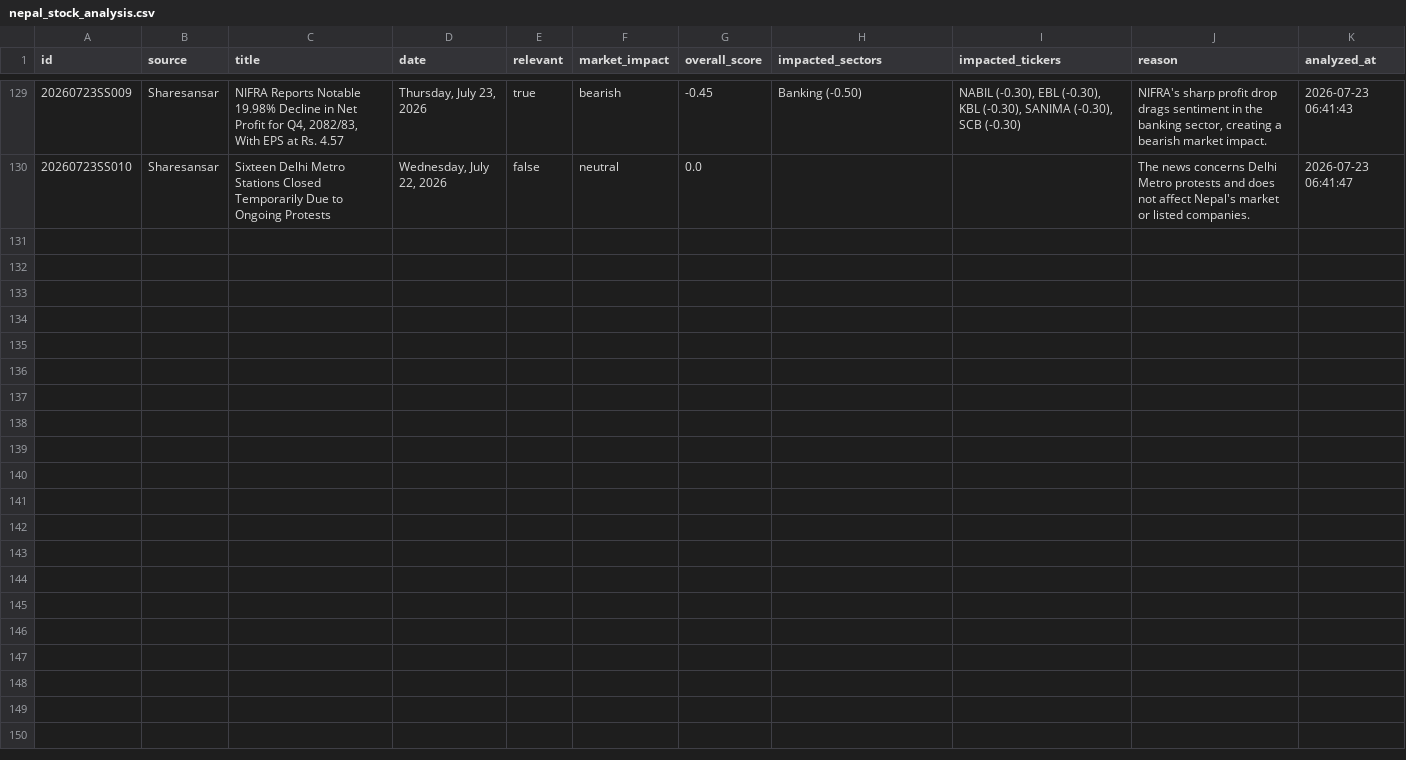
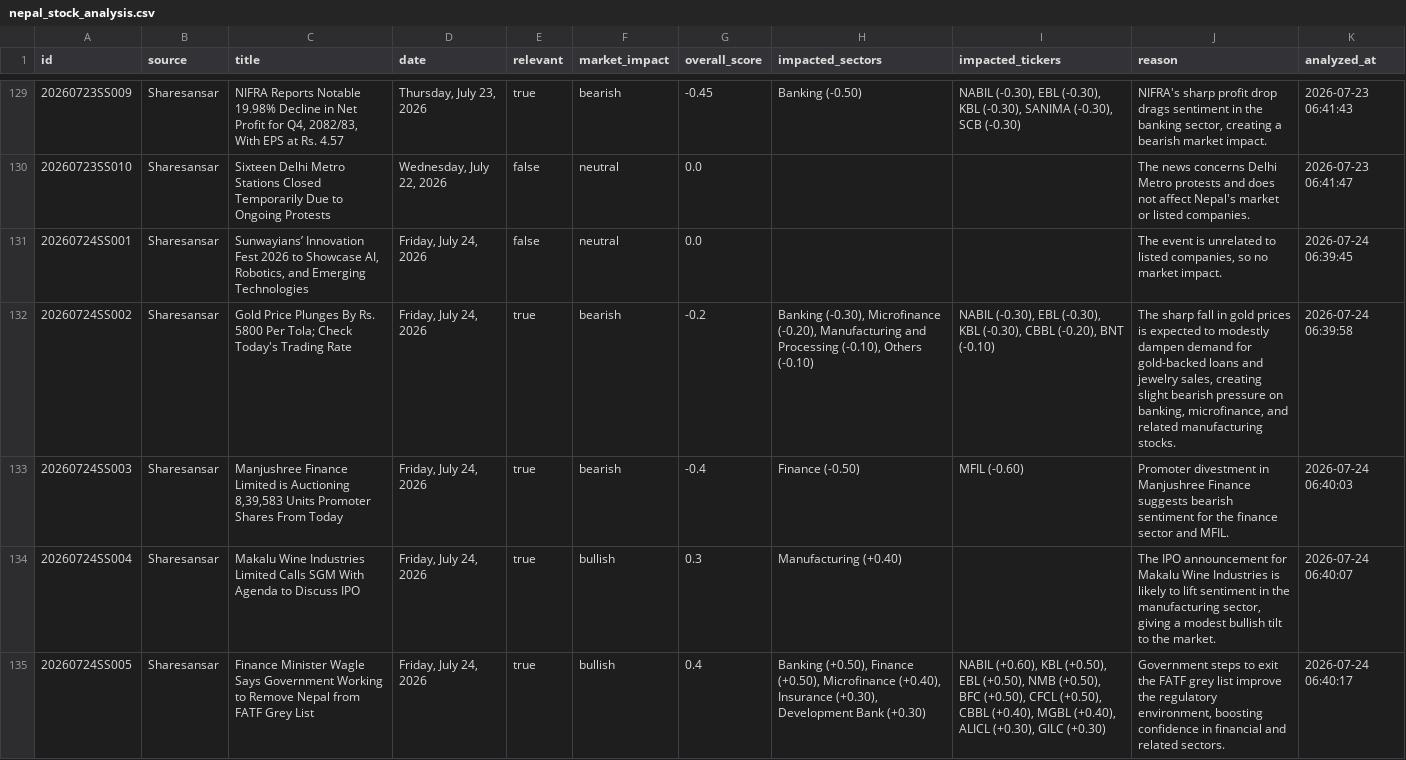
Before and after one commit to satyenraj/nepse-stock, a CSV file: data/nepal_stock_analysis.csv, drawn as a sheet; only a part is shown, gaps mark what is left out; the diff covers the shown part only; the diff names each change by its address in the sheet, - before the commit and + after, or states it on an @@ line.

```diff
--- a/data/nepal_stock_analysis.csv
+++ b/data/nepal_stock_analysis.csv
+row 131: 20260724SS001 | Sharesansar | Sunwayians’ Innovation Fest 2026 to Showcase AI, Robotics, and Emerging Technologies | Friday, July 24, 2026 | false | neutral | 0.0 |  |  | The event is unrelated to listed companies, so no market impact. | 2026-07-24 06:39:45
+row 132: 20260724SS002 | Sharesansar | Gold Price Plunges By Rs. 5800 Per Tola; Check Today's Trading Rate | Friday, July 24, 2026 | true | bearish | -0.2 | Banking (-0.30), Microfinance (-0.20), Manufacturing and Processing (-0.10), Others (-0.10) | NABIL (-0.30), EBL (-0.30), KBL (-0.30), CBBL (-0.20), BNT (-0.10) | The sharp fall in gold prices is expected to modestly dampen demand for gold-backed loans and jewelry sales, creating slight bearish pressure on banking, microfinance, and related manufacturing stocks. | 2026-07-24 06:39:58
+row 133: 20260724SS003 | Sharesansar | Manjushree Finance Limited is Auctioning 8,39,583 Units Promoter Shares From Today | Friday, July 24, 2026 | true | bearish | -0.4 | Finance (-0.50) | MFIL (-0.60) | Promoter divestment in Manjushree Finance suggests bearish sentiment for the finance sector and MFIL. | 2026-07-24 06:40:03
+row 134: 20260724SS004 | Sharesansar | Makalu Wine Industries Limited Calls SGM With Agenda to Discuss IPO | Friday, July 24, 2026 | true | bullish | 0.3 | Manufacturing (+0.40) |  | The IPO announcement for Makalu Wine Industries is likely to lift sentiment in the manufacturing sector, giving a modest bullish tilt to the market. | 2026-07-24 06:40:07
+row 135: 20260724SS005 | Sharesansar | Finance Minister Wagle Says Government Working to Remove Nepal from FATF Grey List | Friday, July 24, 2026 | true | bullish | 0.4 | Banking (+0.50), Finance (+0.50), Microfinance (+0.40), Insurance (+0.30), Development Bank (+0.30) | NABIL (+0.60), KBL (+0.50), EBL (+0.50), NMB (+0.50), BFC (+0.50), CFCL (+0.50), CBBL (+0.40), MGBL (+0.40), ALICL (+0.30), GILC (+0.30) | Government steps to exit the FATF grey list improve the regulatory environment, boosting confidence in financial and related sectors. | 2026-07-24 06:40:17
```
Also changed, not shown: 5 added rows elsewhere in this file, 1 other file.
